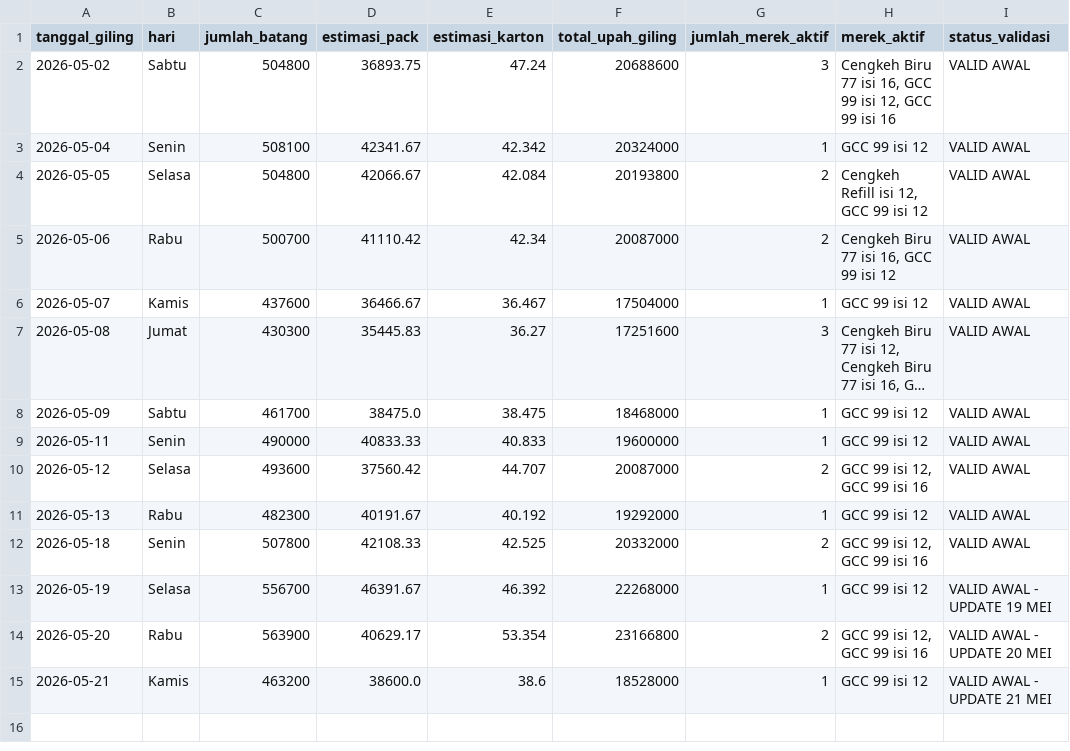
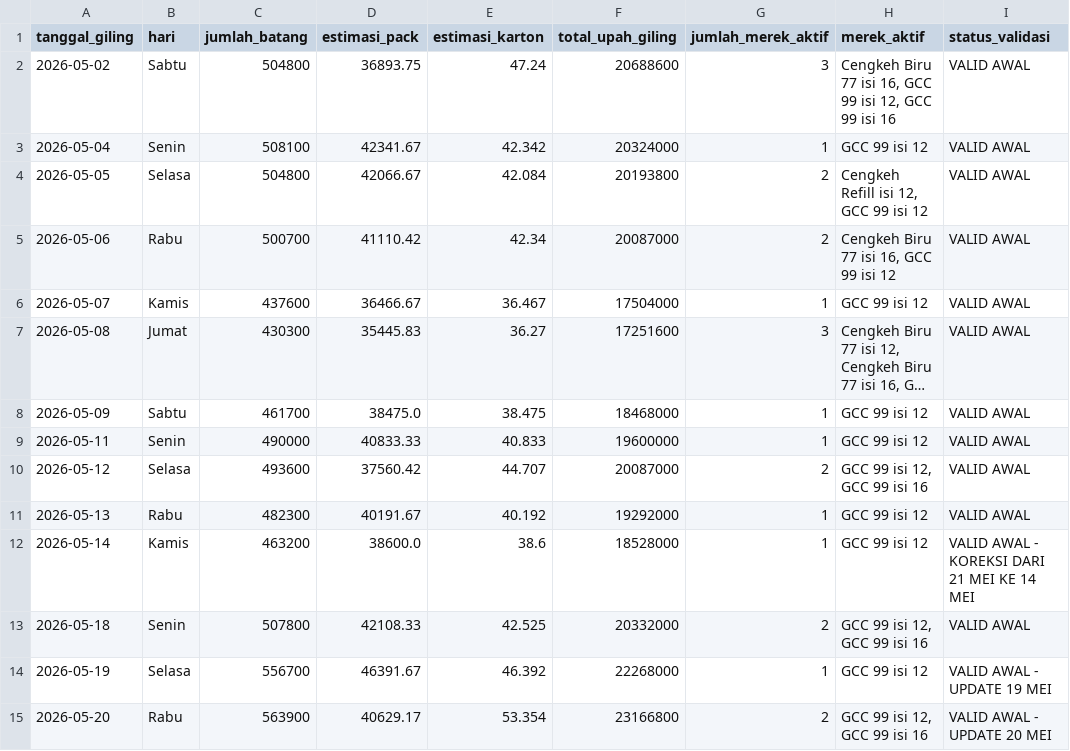
Before and after one commit to cengkehsigaret99-del/BAL-99-Work-Assistant-Cockpit, a CSV file: rekap_giling_harian_mei_2026.csv, drawn as a sheet; long unchanged cells end in ….

Commit message:
Update rekap giling harian koreksi 21 Mei ke 14 Mei

```diff
--- a/rekap_giling_harian_mei_2026.csv
+++ b/rekap_giling_harian_mei_2026.csv
@@ -11,2 +11,3 @@ tanggal_giling,hari,jumlah_batang,estimasi_pack,estimasi_karton,total_upah_gilin
 2026-05-13,Rabu,482300,40191.67,40.192,19292000,1,GCC 99 isi 12,VALID AWAL
+2026-05-14,Kamis,463200,38600.0,38.6,18528000,1,GCC 99 isi 12,VALID AWAL - KOREKSI DARI 21 MEI KE 14 MEI
 2026-05-18,Senin,507800,42108.33,42.525,20332000,2,"GCC 99 isi 12, GCC 99 isi 16",VALID AWAL
@@ -14,2 +15 @@ tanggal_giling,hari,jumlah_batang,estimasi_pack,estimasi_karton,total_upah_gilin
 2026-05-20,Rabu,563900,40629.17,53.354,23166800,2,"GCC 99 isi 12, GCC 99 isi 16",VALID AWAL - UPDATE 20 MEI
-2026-05-21,Kamis,463200,38600.0,38.6,18528000,1,GCC 99 isi 12,VALID AWAL - UPDATE 21 MEI
```
